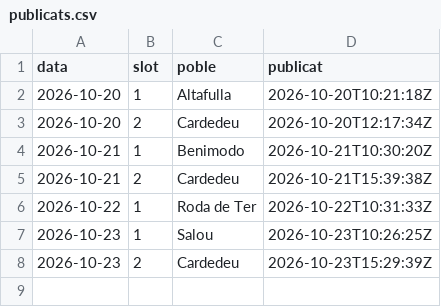
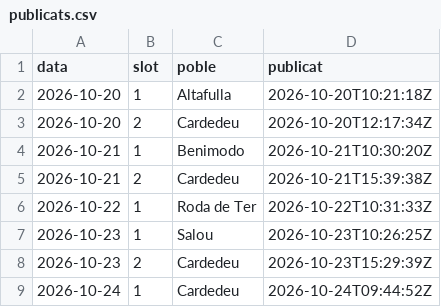
Before and after one commit to ncalbet/sempresol, a CSV file: sempresol-instagram/data/publicats.csv, drawn as a sheet; the diff names each change by its address in the sheet, - before the commit and + after, or states it on an @@ line.

Commit message:
📋 Publicat 2026-10-24

```diff
--- a/sempresol-instagram/data/publicats.csv
+++ b/sempresol-instagram/data/publicats.csv
+row 9: 2026-10-24 | 1 | Cardedeu | 2026-10-24T09:44:52Z
```
